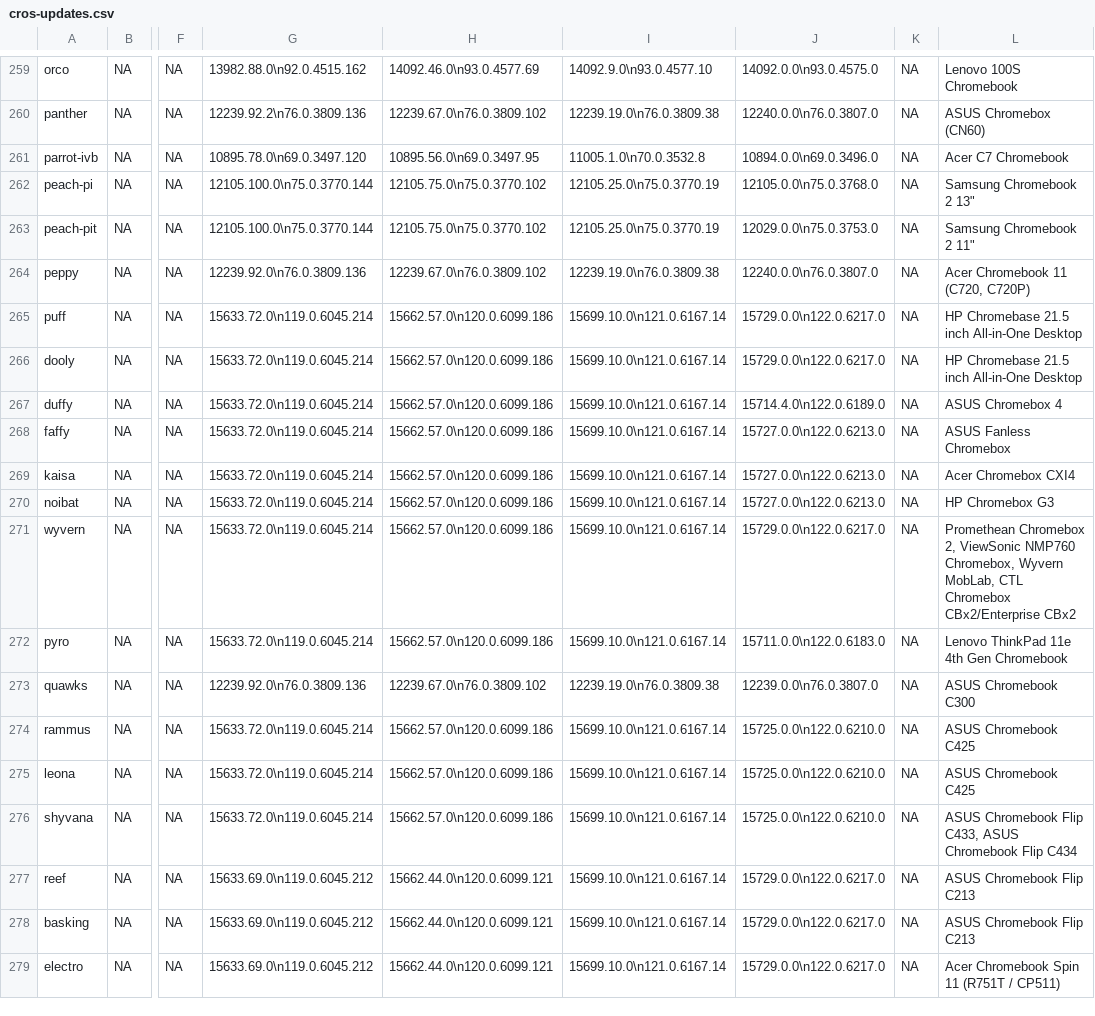
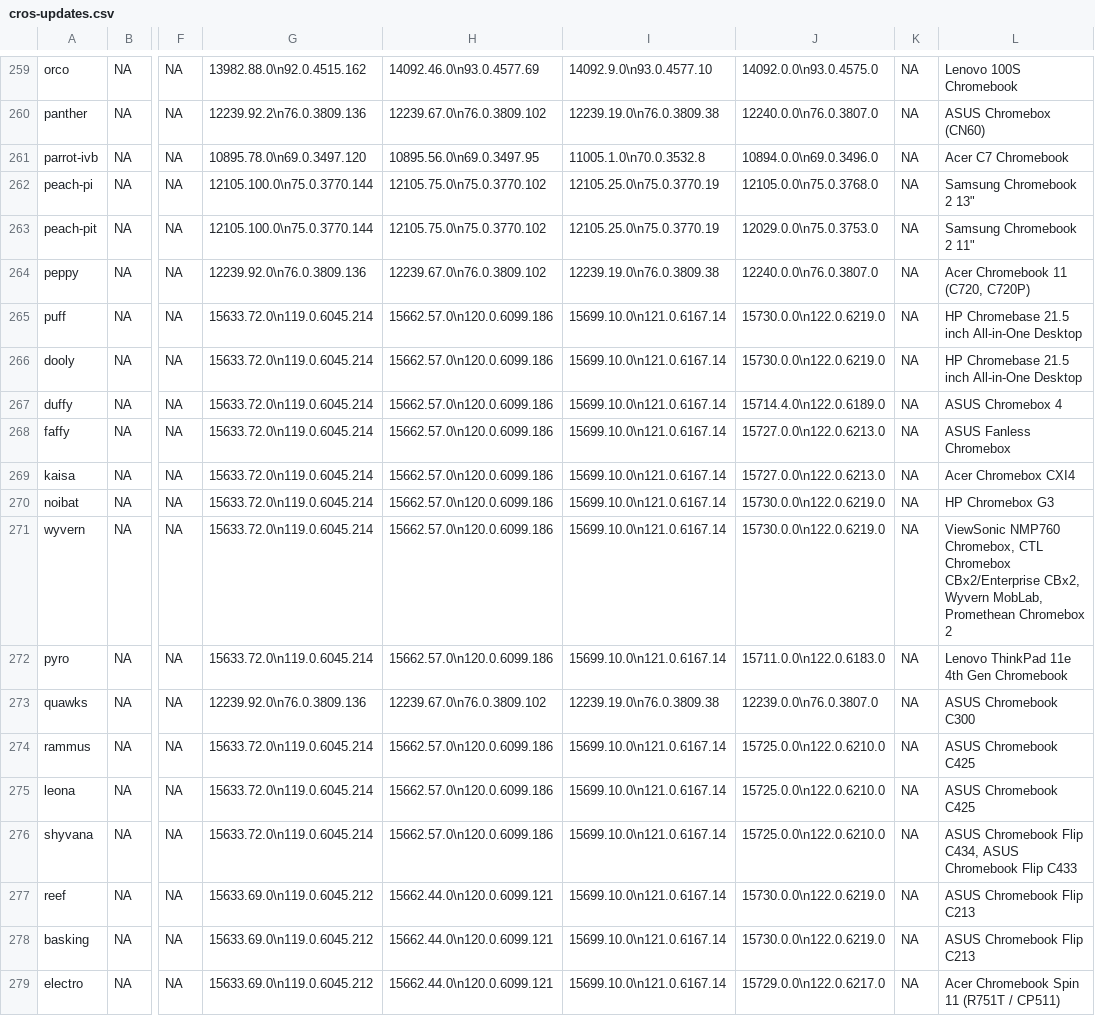
Before and after one commit to skylartaylor/cros-updates, a CSV file: src/data/cros-updates.csv, drawn as a sheet; only a part is shown, gaps mark what is left out; the diff covers the shown part only; the diff names each change by its address in the sheet, - before the commit and + after, or states it on an @@ line.

```diff
--- a/src/data/cros-updates.csv
+++ b/src/data/cros-updates.csv
-J265:J266: 15729.0.0\n122.0.6217.0
+J265:J266: 15730.0.0\n122.0.6219.0
-J270: 15727.0.0\n122.0.6213.0
+J270: 15730.0.0\n122.0.6219.0
-J271: 15729.0.0\n122.0.6217.0
+J271: 15730.0.0\n122.0.6219.0
-L271: Promethean Chromebox 2, ViewSonic NMP760 Chromebox, Wyvern MobLab, CTL Chromebox CBx2/Enterprise CBx2
+L271: ViewSonic NMP760 Chromebox, CTL Chromebox CBx2/Enterprise CBx2, Wyvern MobLab, Promethean Chromebox 2
-L276: …Chromebook Flip C433, ASUS Chromebook Flip C434
+L276: …Chromebook Flip C434, ASUS Chromebook Flip C433
-J277:J278: 15729.0.0\n122.0.6217.0
+J277:J278: 15730.0.0\n122.0.6219.0
```
Also changed, not shown: 79 edited cells elsewhere in this file, 1 other file.
